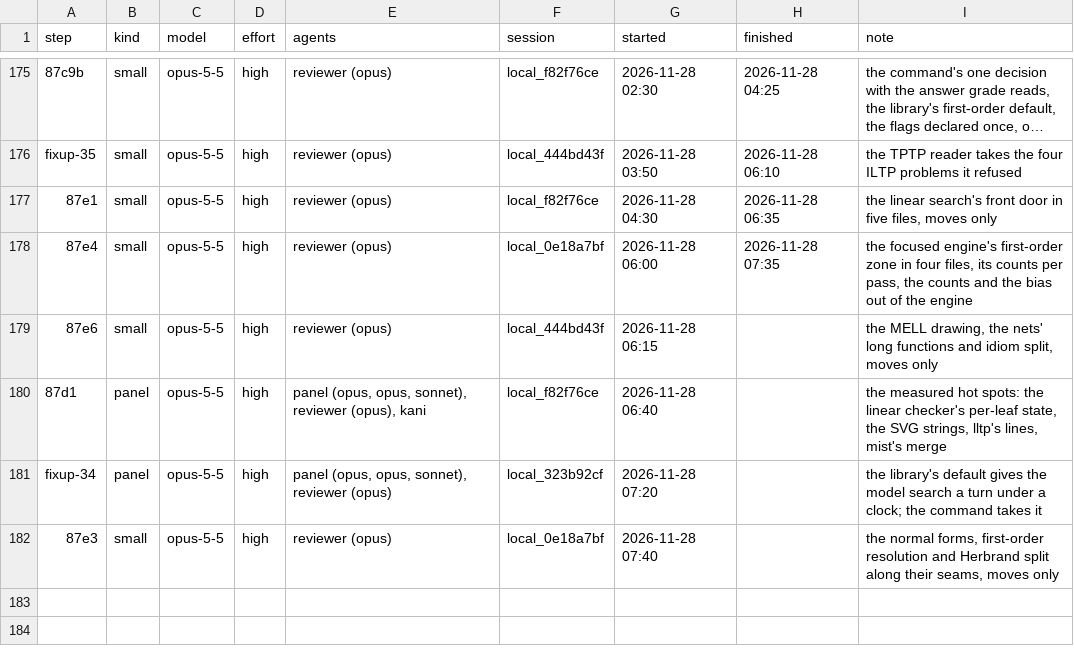
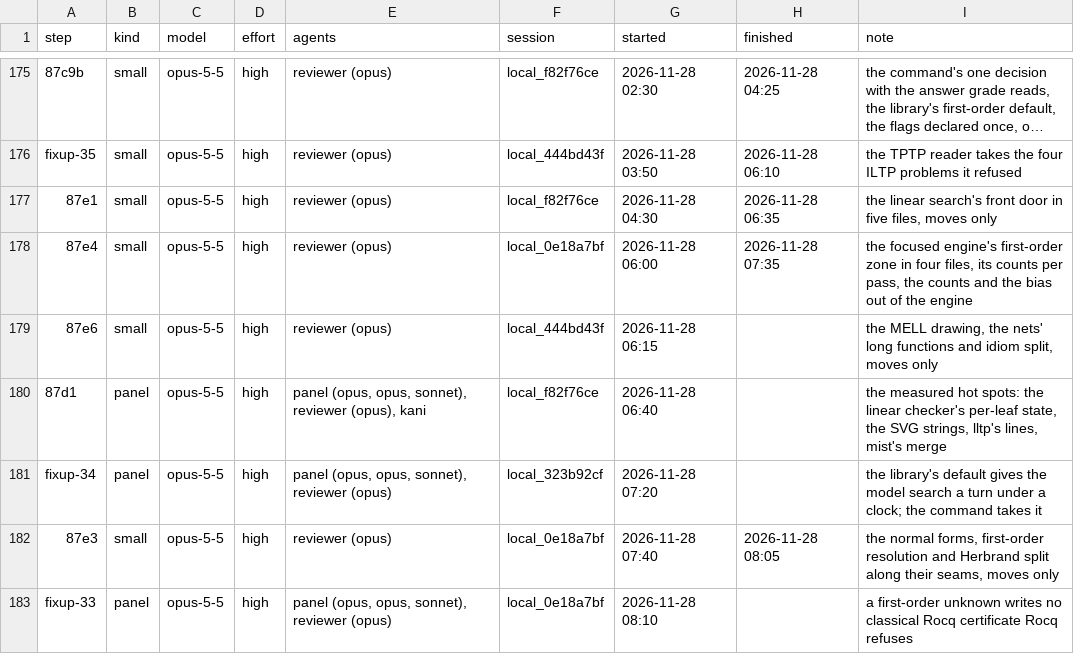
Before and after one commit to deduxit/deduxit, a TSV file: plan/notes/step-log.tsv, drawn as a sheet; only a part is shown, gaps mark what is left out; long unchanged cells end in ….

Commit message:
Plan: 87e3 reviewed, fixup-33 started

```diff
--- a/plan/notes/step-log.tsv
+++ b/plan/notes/step-log.tsv
@@ -181,2 +181,3 @@ fixup-35	small	opus-5-5	high	reviewer (opus)	local_444bd43f	2026-11-28 03:50	202
 fixup-34	panel	opus-5-5	high	panel (opus, opus, sonnet), reviewer (opus)	local_323b92cf	2026-11-28 07:20		the library's default gives the model search a turn under a clock; the command takes it
-87e3	small	opus-5-5	high	reviewer (opus)	local_0e18a7bf	2026-11-28 07:40		the normal forms, first-order resolution and Herbrand split along their seams, moves only
+87e3	small	opus-5-5	high	reviewer (opus)	local_0e18a7bf	2026-11-28 07:40	2026-11-28 08:05	the normal forms, first-order resolution and Herbrand split along their seams, moves only
+fixup-33	panel	opus-5-5	high	panel (opus, opus, sonnet), reviewer (opus)	local_0e18a7bf	2026-11-28 08:10		a first-order unknown writes no classical Rocq certificate Rocq refuses
```
Also changed, not shown: 1 other file.
